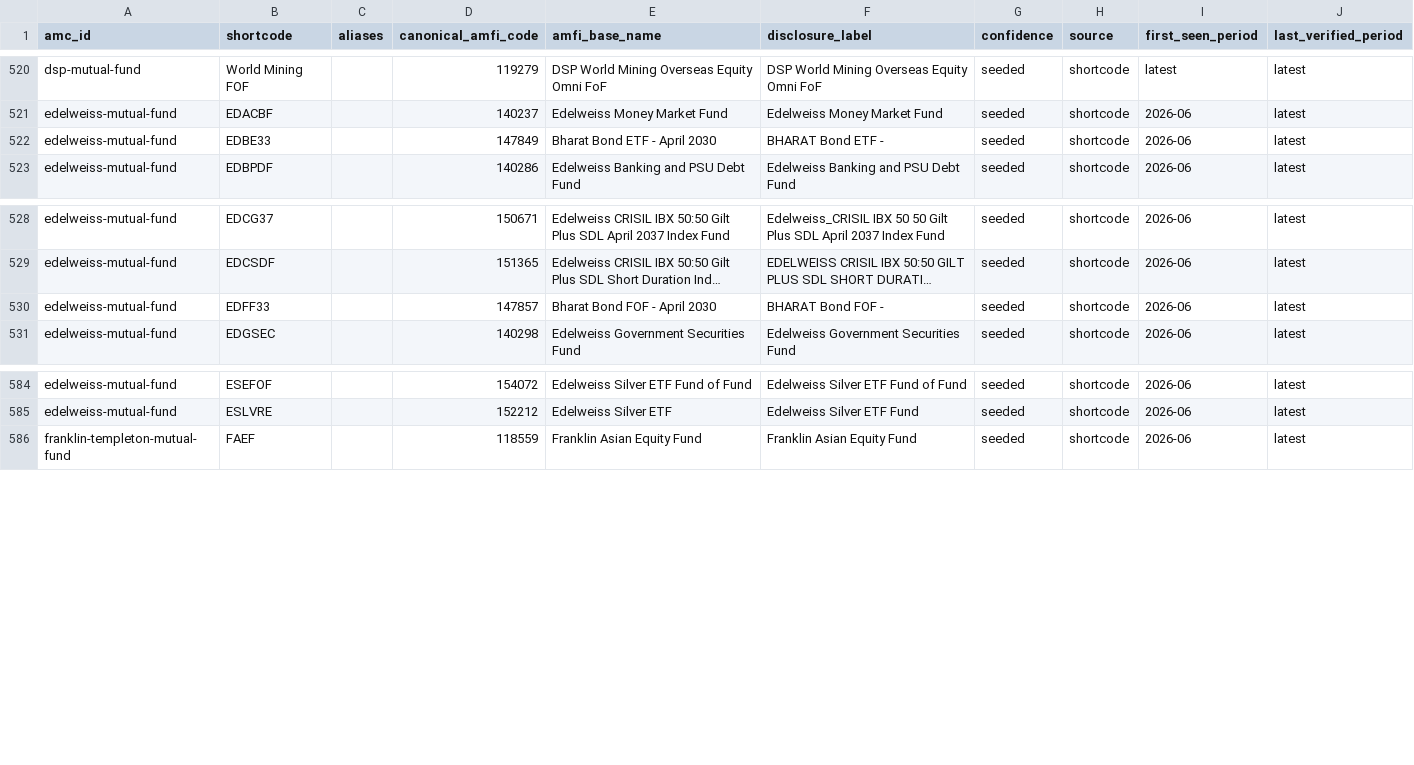
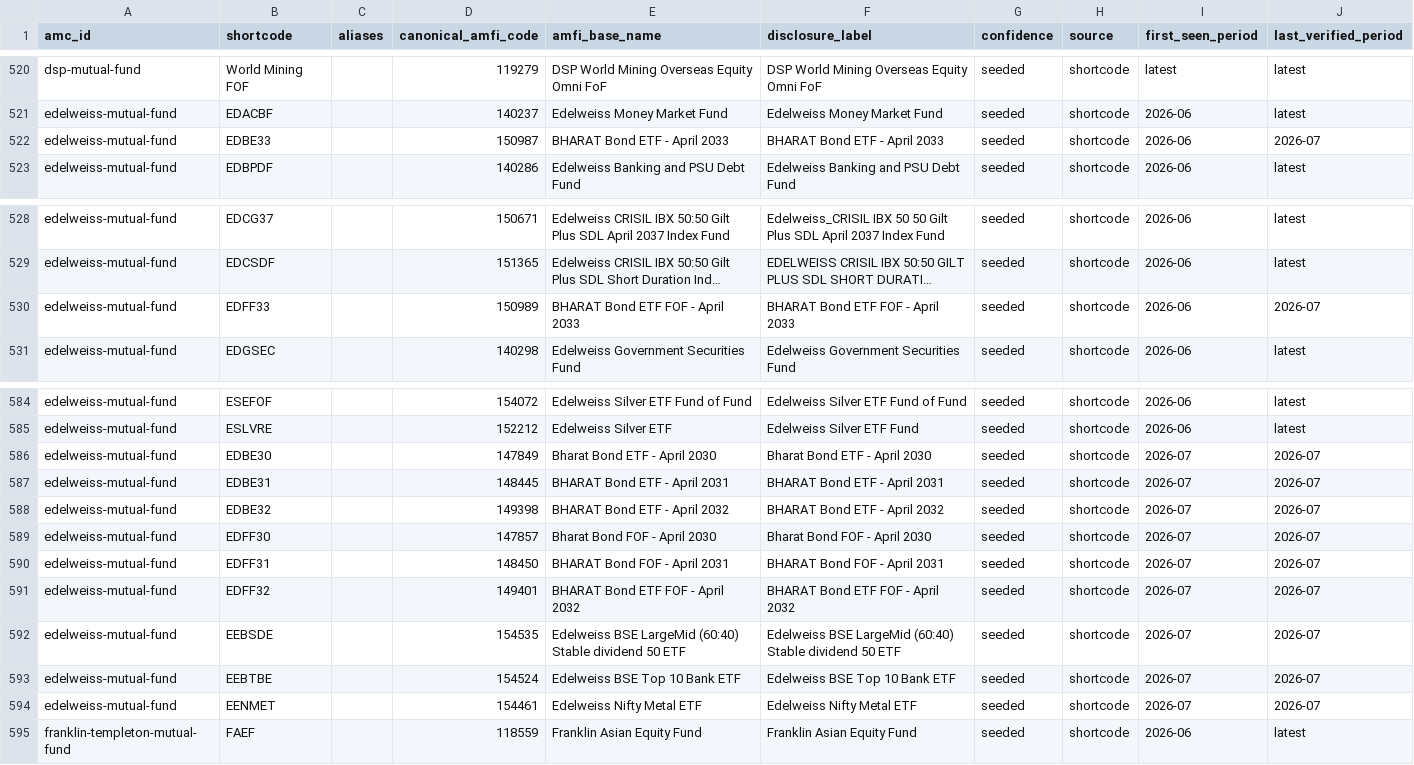
Before and after one commit to Raghavendra17N/fund-disclosures, a CSV file: registry/disclosure_shortcode_map.csv, drawn as a sheet; only a part is shown, gaps mark what is left out; long unchanged cells end in …; the diff names each change by its address in the sheet, - before the commit and + after, or states it on an @@ line.

```diff
--- a/registry/disclosure_shortcode_map.csv
+++ b/registry/disclosure_shortcode_map.csv
-D522 (canonical_amfi_code): 147849
+D522 (canonical_amfi_code): 150987
-E522 (amfi_base_name): Bharat Bond ETF - April 2030
+E522 (amfi_base_name): BHARAT Bond ETF - April 2033
-F522 (disclosure_label): BHARAT Bond ETF -
+F522 (disclosure_label): BHARAT Bond ETF - April 2033
-J522 (last_verified_period): latest
+J522 (last_verified_period): 2026-07
-D530 (canonical_amfi_code): 147857
+D530 (canonical_amfi_code): 150989
-E530 (amfi_base_name): Bharat Bond FOF - April 2030
+E530 (amfi_base_name): BHARAT Bond ETF FOF - April 2033
-F530 (disclosure_label): BHARAT Bond FOF -
+F530 (disclosure_label): BHARAT Bond ETF FOF - April 2033
-J530 (last_verified_period): latest
+J530 (last_verified_period): 2026-07
+row 586: edelweiss-mutual-fund | EDBE30 |  | 147849 | Bharat Bond ETF - April 2030 | Bharat Bond ETF - April 2030 | seeded | shortcode | 2026-07 | 2026-07
+row 587: edelweiss-mutual-fund | EDBE31 |  | 148445 | BHARAT Bond ETF - April 2031 | BHARAT Bond ETF - April 2031 | seeded | shortcode | 2026-07 | 2026-07
+row 588: edelweiss-mutual-fund | EDBE32 |  | 149398 | BHARAT Bond ETF - April 2032 | BHARAT Bond ETF - April 2032 | seeded | shortcode | 2026-07 | 2026-07
+row 589: edelweiss-mutual-fund | EDFF30 |  | 147857 | Bharat Bond FOF - April 2030 | Bharat Bond FOF - April 2030 | seeded | shortcode | 2026-07 | 2026-07
+row 590: edelweiss-mutual-fund | EDFF31 |  | 148450 | BHARAT Bond FOF - April 2031 | BHARAT Bond FOF - April 2031 | seeded | shortcode | 2026-07 | 2026-07
+row 591: edelweiss-mutual-fund | EDFF32 |  | 149401 | BHARAT Bond ETF FOF - April 2032 | BHARAT Bond ETF FOF - April 2032 | seeded | shortcode | 2026-07 | 2026-07
+row 592: edelweiss-mutual-fund | EEBSDE |  | 154535 | Edelweiss BSE LargeMid (60:40) Stable dividend 50 ETF | Edelweiss BSE LargeMid (60:40) Stable dividend 50 ETF | seeded | shortcode | 2026-07 | 2026-07
+row 593: edelweiss-mutual-fund | EEBTBE |  | 154524 | Edelweiss BSE Top 10 Bank ETF | Edelweiss BSE Top 10 Bank ETF | seeded | shortcode | 2026-07 | 2026-07
+row 594: edelweiss-mutual-fund | EENMET |  | 154461 | Edelweiss Nifty Metal ETF | Edelweiss Nifty Metal ETF | seeded | shortcode | 2026-07 | 2026-07
```
Also changed, not shown: 2 other files.
